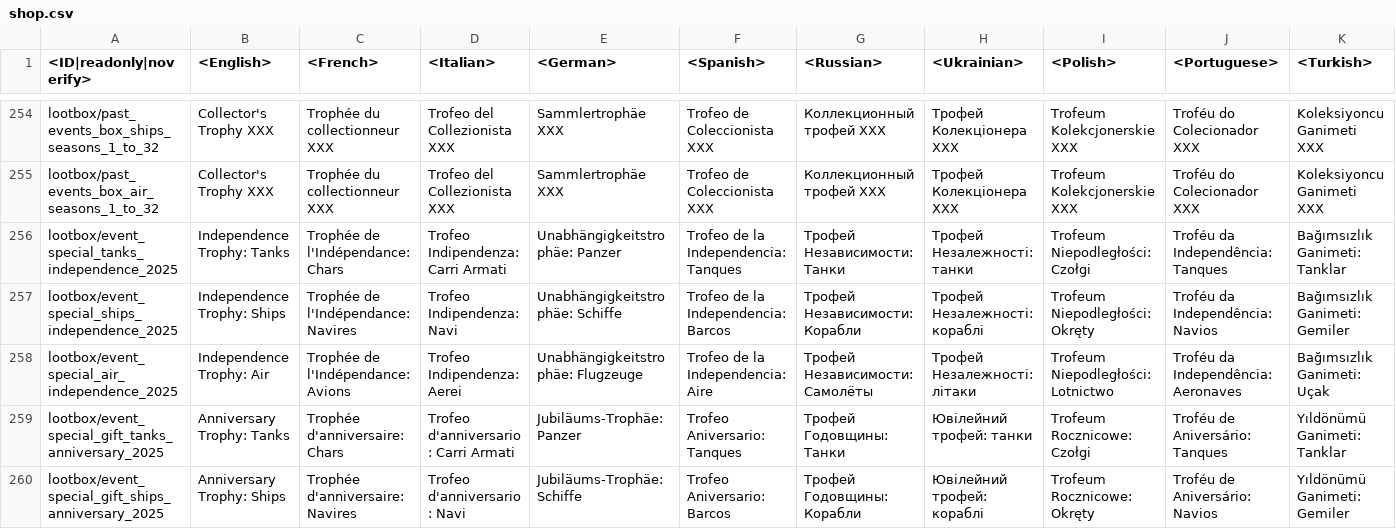
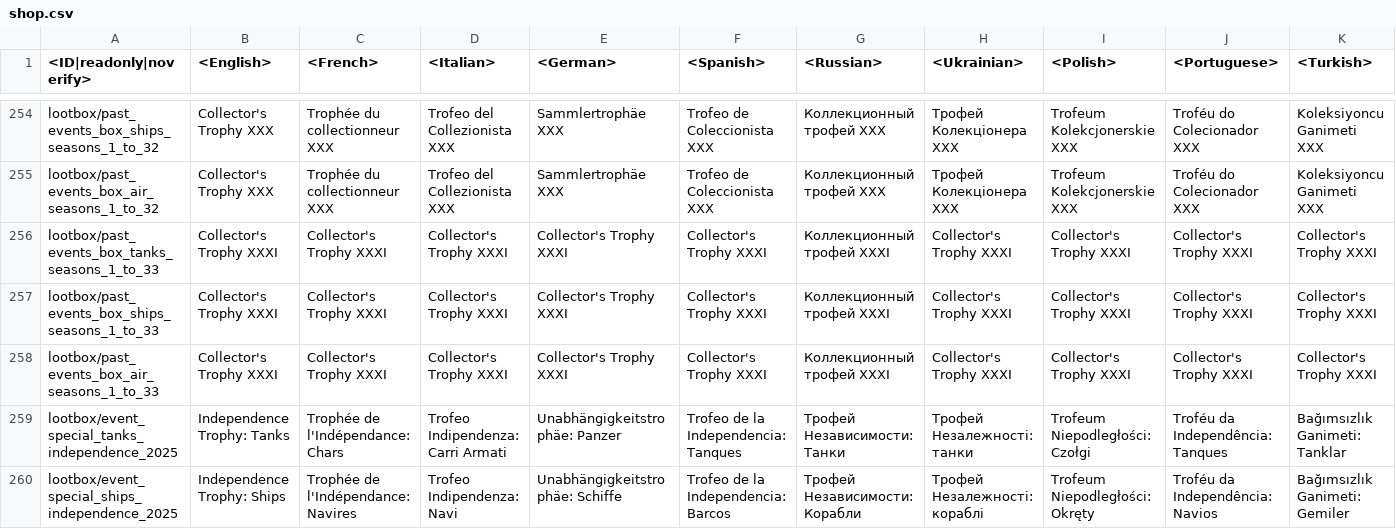
Before and after one commit to gszabi99/War-Thunder-Mobile-Datamine, a CSV file: lang.vromfs.bin_u/lang/shop.csv, drawn as a sheet; only a part is shown, gaps mark what is left out; the shorter side is filled out with more unchanged rows; rows hold the shown columns only; the diff names each change by its address in the sheet, - before the commit and + after, or states it on an @@ line.

```diff
--- a/lang.vromfs.bin_u/lang/shop.csv
+++ b/lang.vromfs.bin_u/lang/shop.csv
+row 256: lootbox/past_events_box_tanks_seasons_1_to_33 | Collector's Trophy XXXI | Collector's Trophy XXXI | Collector's Trophy XXXI | Collector's Trophy XXXI | Collector's Trophy XXXI | Коллекционный трофей XXXI | Collector's Trophy XXXI | Collector's Trophy XXXI | Collector's Trophy XXXI | Collector's Trophy XXXI
+row 257: lootbox/past_events_box_ships_seasons_1_to_33 | Collector's Trophy XXXI | Collector's Trophy XXXI | Collector's Trophy XXXI | Collector's Trophy XXXI | Collector's Trophy XXXI | Коллекционный трофей XXXI | Collector's Trophy XXXI | Collector's Trophy XXXI | Collector's Trophy XXXI | Collector's Trophy XXXI
+row 258: lootbox/past_events_box_air_seasons_1_to_33 | Collector's Trophy XXXI | Collector's Trophy XXXI | Collector's Trophy XXXI | Collector's Trophy XXXI | Collector's Trophy XXXI | Коллекционный трофей XXXI | Collector's Trophy XXXI | Collector's Trophy XXXI | Collector's Trophy XXXI | Collector's Trophy XXXI
```
Also changed, not shown: 22 other files.
